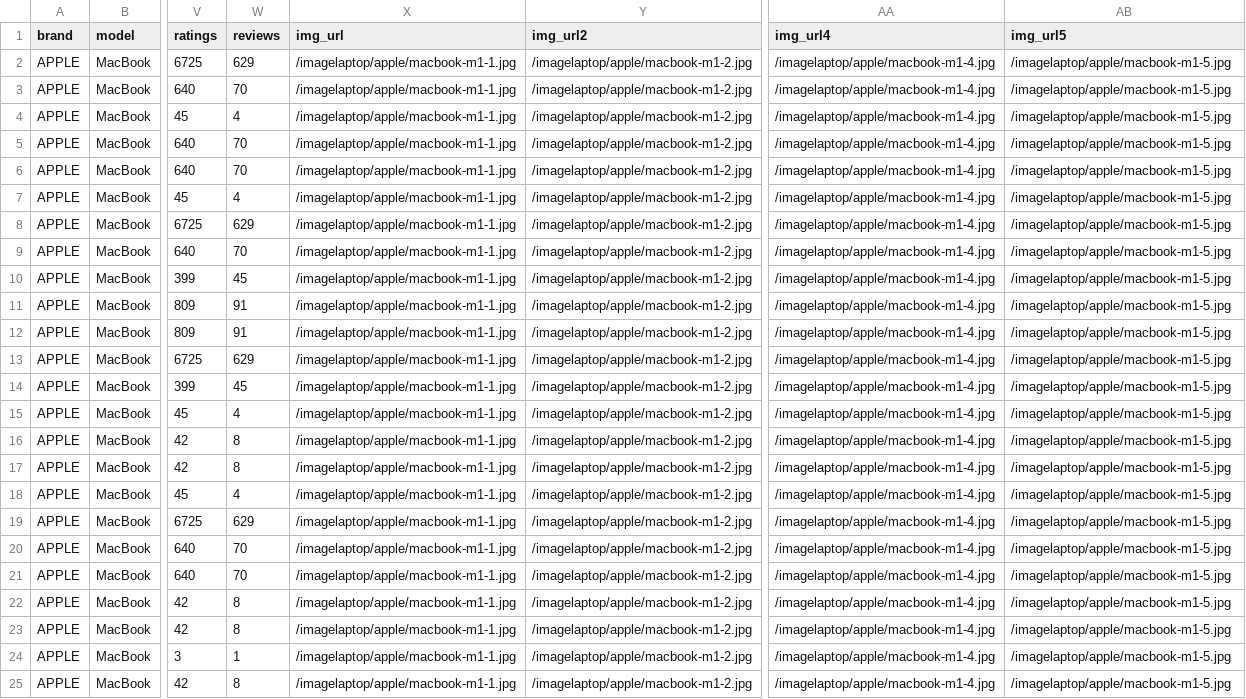
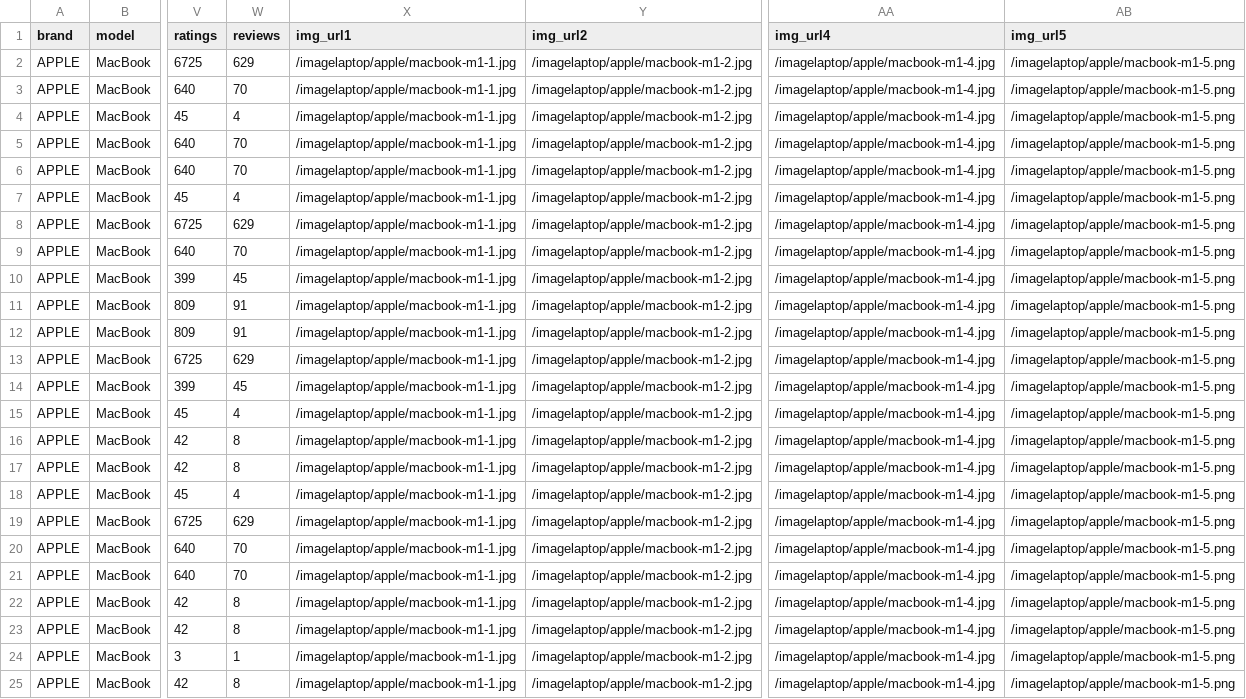
Before and after one commit to sondev18/dream_shop_be, a CSV file: dataCsv/laptop/DataLaptopApple.csv, drawn as a sheet; only a part is shown, gaps mark what is left out; the diff names each change by its address in the sheet, - before the commit and + after, or states it on an @@ line.

```diff
--- a/dataCsv/laptop/DataLaptopApple.csv
+++ b/dataCsv/laptop/DataLaptopApple.csv
-X1: img_url
+X1: img_url1
-AB2:AB25 (img_url5): /imagelaptop/apple/macbook-m1-5.jpg
+AB2:AB25 (img_url5): /imagelaptop/apple/macbook-m1-5.png
```
Also changed, not shown: dataCsv/camera/DatacameraFujifilm.csv, dataCsv/laptop/DataLaptopAcer.csv, 14 other files.
